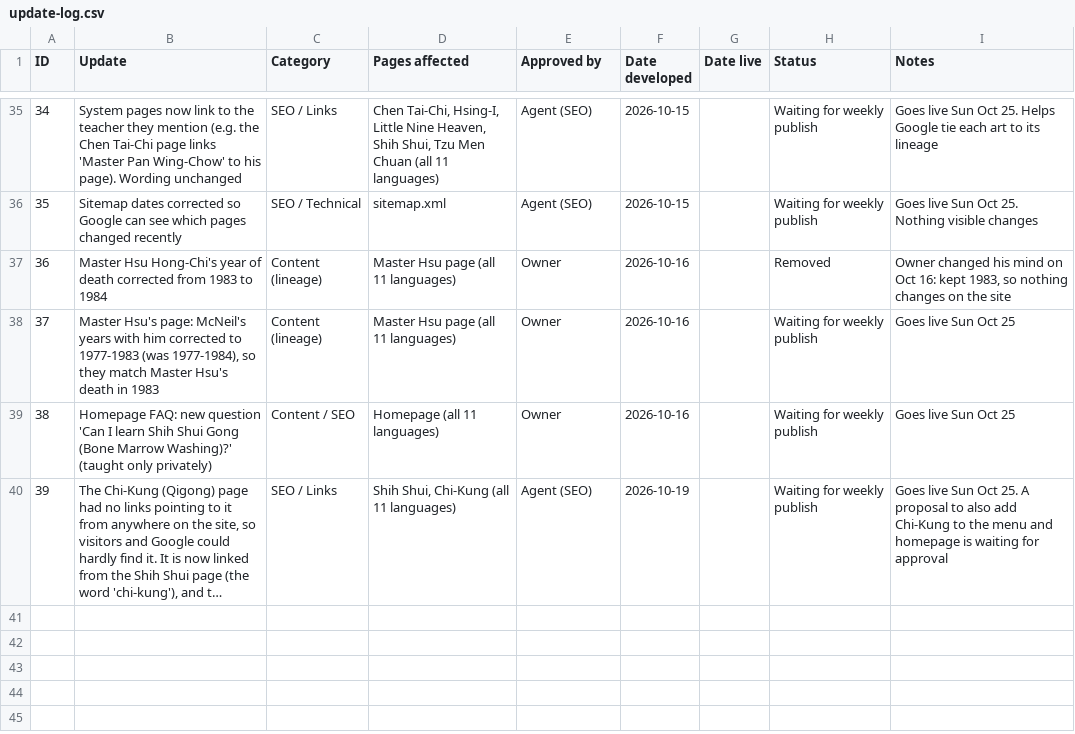
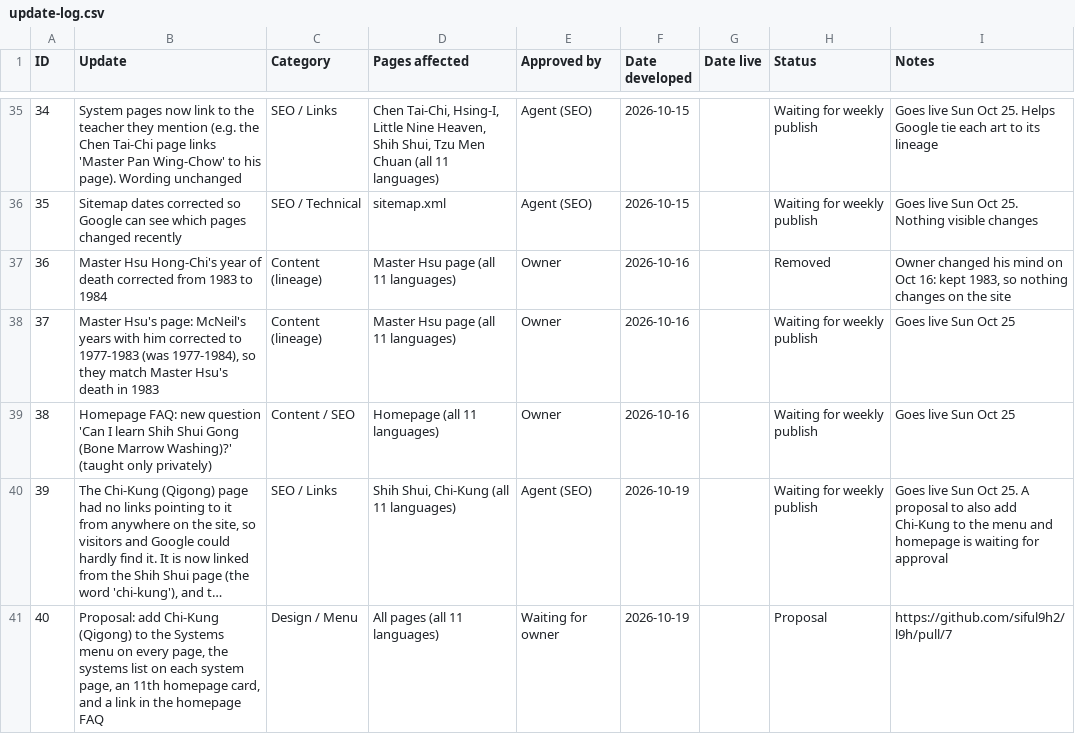
Before and after one commit to siful9h2/l9h, a CSV file: tools/update-log.csv, drawn as a sheet; only a part is shown, gaps mark what is left out; long unchanged cells end in …; the diff names each change by its address in the sheet, - before the commit and + after, or states it on an @@ line.

```diff
--- a/tools/update-log.csv
+++ b/tools/update-log.csv
+row 41: 40 | Proposal: add Chi-Kung (Qigong) to the Systems menu on every page, the systems list on each system page, an 11th homepage card, and a link in the homepage FAQ | Design / Menu | All pages (all 11 languages) | Waiting for owner | 2026-10-19 |  | Proposal | https://github.com/siful9h2/l9h/pull/7
```
Also changed, not shown: 1 other file.
